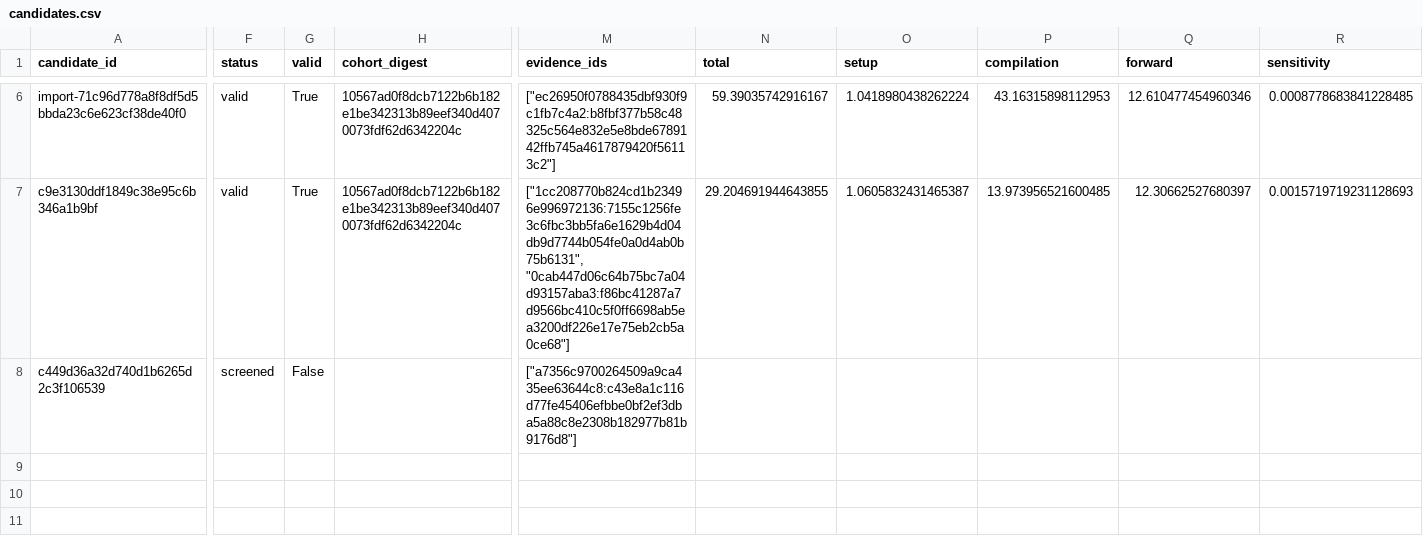
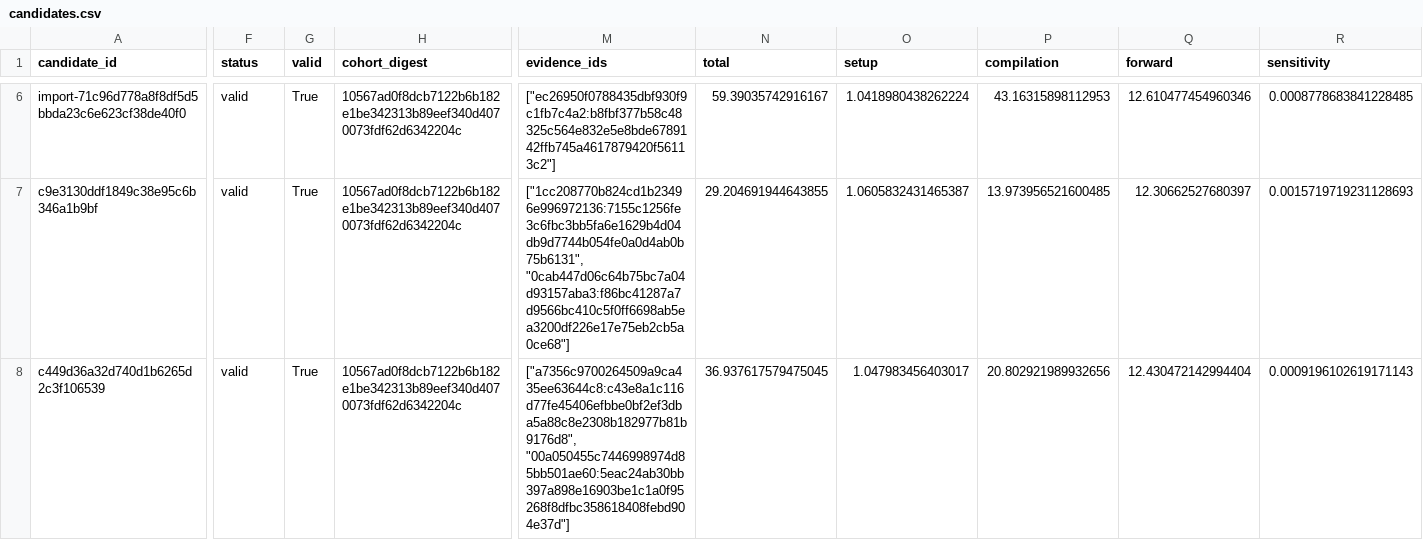
Before and after one commit to timbtz/feyer-search-lab, a CSV file: experiments/campaigns/smac-pilot-v1/candidates.csv, drawn as a sheet; only a part is shown, gaps mark what is left out; the diff covers the shown part only; the diff names each change by its address in the sheet, - before the commit and + after, or states it on an @@ line.

Commit message:
Record DAG campaign c449d36a32d740d1b6265d2c3f106539-full

```diff
--- a/experiments/campaigns/smac-pilot-v1/candidates.csv
+++ b/experiments/campaigns/smac-pilot-v1/candidates.csv
-F8 (status): screened
+F8 (status): valid
-G8 (valid): False
+G8 (valid): True
-H8 (cohort_digest): (empty)
+H8 (cohort_digest): 10567ad0f8dcb7122b6b182e1be342313b89eef340d4070073fdf62d6342204c
-M8 (evidence_ids): ["a7356c9700264509a9ca435ee63644c8:c43e8a1c116d77fe45406efbbe0bf2ef3dba5a88c8e2308b182977b81b9176d8"]
+M8 (evidence_ids): ["a7356c9700264509a9ca435ee63644c8:c43e8a1c116d77fe45406efbbe0bf2ef3dba5a88c8e2308b182977b81b9176d8", "00a050455c7446998974d85bb501ae60:5eac24ab30bb397a898e16903be1c1a0f95268f8dfbc358618408febd904e37d"]
-N8 (total): (empty)
+N8 (total): 36.937617579475045
-O8 (setup): (empty)
+O8 (setup): 1.047983456403017
-P8 (compilation): (empty)
+P8 (compilation): 20.802921989932656
-Q8 (forward): (empty)
+Q8 (forward): 12.430472142994404
-R8 (sensitivity): (empty)
+R8 (sensitivity): 0.0009196102619171143
```
Also changed, not shown: 2 edited cells elsewhere in this file, 7 other files.
